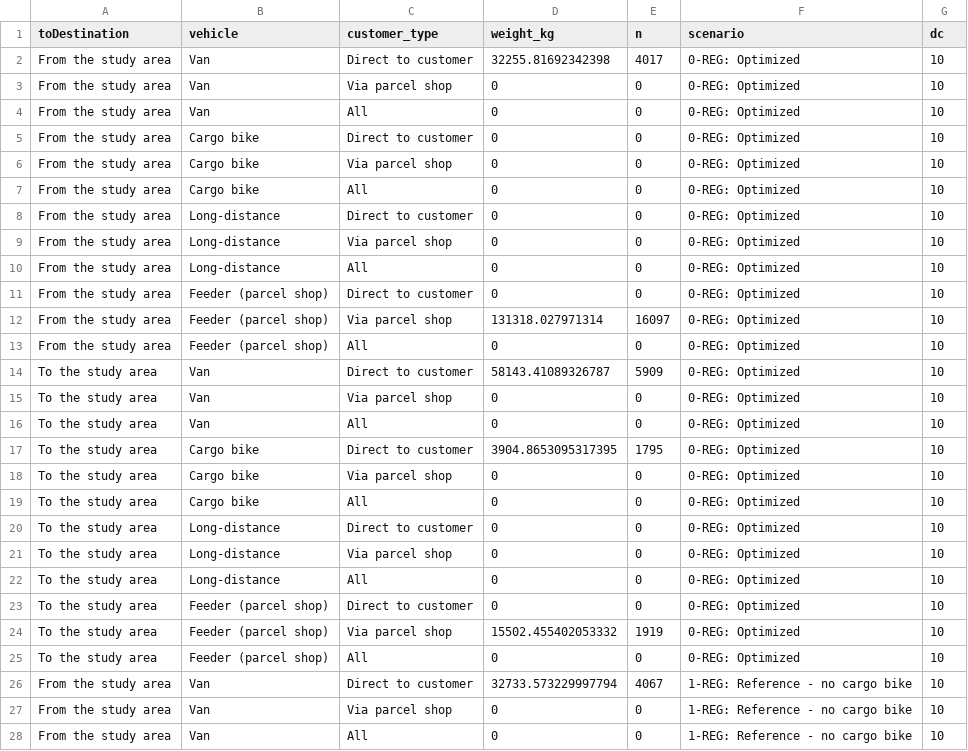
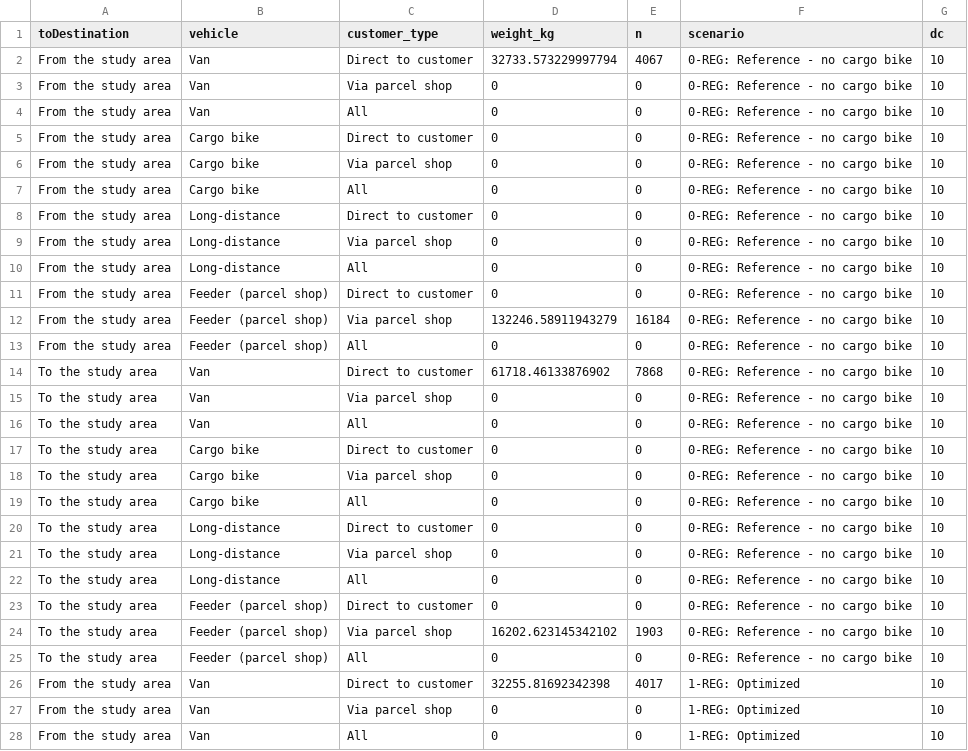
Before and after one commit to msmobility/radLastTools, a CSV file: foca_visualizer/model_data/weights_parcels_by_bound.csv, drawn as a sheet; only a part is shown; the diff covers the shown part only.

```diff
--- a/foca_visualizer/model_data/weights_parcels_by_bound.csv
+++ b/foca_visualizer/model_data/weights_parcels_by_bound.csv
@@ -1,28 +1,28 @@
 toDestination,vehicle,customer_type,weight_kg,n,scenario,dc
-From the study area,Van,Direct to customer,32255.81692342398,4017,0-REG: Optimized,10
-From the study area,Van,Via parcel shop,0,0,0-REG: Optimized,10
-From the study area,Van,All,0,0,0-REG: Optimized,10
-From the study area,Cargo bike,Direct to customer,0,0,0-REG: Optimized,10
-From the study area,Cargo bike,Via parcel shop,0,0,0-REG: Optimized,10
-From the study area,Cargo bike,All,0,0,0-REG: Optimized,10
-From the study area,Long-distance,Direct to customer,0,0,0-REG: Optimized,10
-From the study area,Long-distance,Via parcel shop,0,0,0-REG: Optimized,10
-From the study area,Long-distance,All,0,0,0-REG: Optimized,10
-From the study area,Feeder (parcel shop),Direct to customer,0,0,0-REG: Optimized,10
-From the study area,Feeder (parcel shop),Via parcel shop,131318.027971314,16097,0-REG: Optimized,10
-From the study area,Feeder (parcel shop),All,0,0,0-REG: Optimized,10
-To the study area,Van,Direct to customer,58143.41089326787,5909,0-REG: Optimized,10
-To the study area,Van,Via parcel shop,0,0,0-REG: Optimized,10
-To the study area,Van,All,0,0,0-REG: Optimized,10
-To the study area,Cargo bike,Direct to customer,3904.8653095317395,1795,0-REG: Optimized,10
-To the study area,Cargo bike,Via parcel shop,0,0,0-REG: Optimized,10
-To the study area,Cargo bike,All,0,0,0-REG: Optimized,10
-To the study area,Long-distance,Direct to customer,0,0,0-REG: Optimized,10
-To the study area,Long-distance,Via parcel shop,0,0,0-REG: Optimized,10
-To the study area,Long-distance,All,0,0,0-REG: Optimized,10
-To the study area,Feeder (parcel shop),Direct to customer,0,0,0-REG: Optimized,10
-To the study area,Feeder (parcel shop),Via parcel shop,15502.455402053332,1919,0-REG: Optimized,10
-To the study area,Feeder (parcel shop),All,0,0,0-REG: Optimized,10
-From the study area,Van,Direct to customer,32733.573229997794,4067,1-REG: Reference - no cargo bike,10
-From the study area,Van,Via parcel shop,0,0,1-REG: Reference - no cargo bike,10
-From the study area,Van,All,0,0,1-REG: Reference - no cargo bike,10
+From the study area,Van,Direct to customer,32733.573229997794,4067,0-REG: Reference - no cargo bike,10
+From the study area,Van,Via parcel shop,0,0,0-REG: Reference - no cargo bike,10
+From the study area,Van,All,0,0,0-REG: Reference - no cargo bike,10
+From the study area,Cargo bike,Direct to customer,0,0,0-REG: Reference - no cargo bike,10
+From the study area,Cargo bike,Via parcel shop,0,0,0-REG: Reference - no cargo bike,10
+From the study area,Cargo bike,All,0,0,0-REG: Reference - no cargo bike,10
+From the study area,Long-distance,Direct to customer,0,0,0-REG: Reference - no cargo bike,10
+From the study area,Long-distance,Via parcel shop,0,0,0-REG: Reference - no cargo bike,10
+From the study area,Long-distance,All,0,0,0-REG: Reference - no cargo bike,10
+From the study area,Feeder (parcel shop),Direct to customer,0,0,0-REG: Reference - no cargo bike,10
+From the study area,Feeder (parcel shop),Via parcel shop,132246.58911943279,16184,0-REG: Reference - no cargo bike,10
+From the study area,Feeder (parcel shop),All,0,0,0-REG: Reference - no cargo bike,10
+To the study area,Van,Direct to customer,61718.46133876902,7868,0-REG: Reference - no cargo bike,10
+To the study area,Van,Via parcel shop,0,0,0-REG: Reference - no cargo bike,10
+To the study area,Van,All,0,0,0-REG: Reference - no cargo bike,10
+To the study area,Cargo bike,Direct to customer,0,0,0-REG: Reference - no cargo bike,10
+To the study area,Cargo bike,Via parcel shop,0,0,0-REG: Reference - no cargo bike,10
+To the study area,Cargo bike,All,0,0,0-REG: Reference - no cargo bike,10
+To the study area,Long-distance,Direct to customer,0,0,0-REG: Reference - no cargo bike,10
+To the study area,Long-distance,Via parcel shop,0,0,0-REG: Reference - no cargo bike,10
+To the study area,Long-distance,All,0,0,0-REG: Reference - no cargo bike,10
+To the study area,Feeder (parcel shop),Direct to customer,0,0,0-REG: Reference - no cargo bike,10
+To the study area,Feeder (parcel shop),Via parcel shop,16202.623145342102,1903,0-REG: Reference - no cargo bike,10
+To the study area,Feeder (parcel shop),All,0,0,0-REG: Reference - no cargo bike,10
+From the study area,Van,Direct to customer,32255.81692342398,4017,1-REG: Optimized ,10
+From the study area,Van,Via parcel shop,0,0,1-REG: Optimized ,10
+From the study area,Van,All,0,0,1-REG: Optimized ,10
```
Also changed, not shown: 85 edited cells elsewhere in this file, foca_visualizer/model_data/all_parcels_by_zone.csv, foca_visualizer/model_data/micro_depots.csv, 5 other files.
